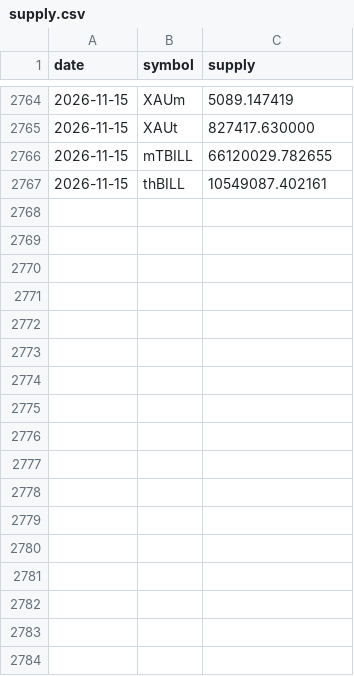
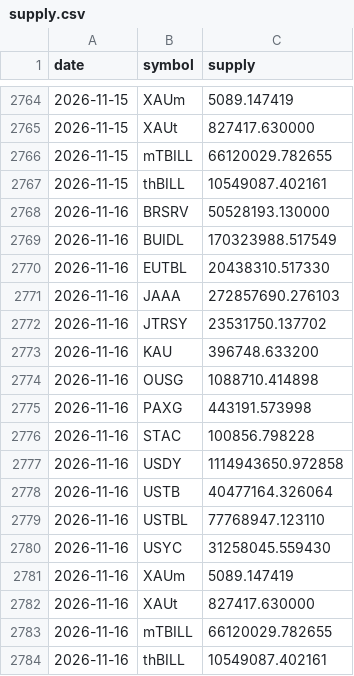
Before and after one commit to alphalineresearch/alphaline-charts, a CSV file: data/eth_rwa/supply.csv, drawn as a sheet; only a part is shown, gaps mark what is left out; the diff names each change by its address in the sheet, - before the commit and + after, or states it on an @@ line.

```diff
--- a/data/eth_rwa/supply.csv
+++ b/data/eth_rwa/supply.csv
+row 2768: 2026-11-16 | BRSRV | 50528193.130000
+row 2769: 2026-11-16 | BUIDL | 170323988.517549
+row 2770: 2026-11-16 | EUTBL | 20438310.517330
+row 2771: 2026-11-16 | JAAA | 272857690.276103
+row 2772: 2026-11-16 | JTRSY | 23531750.137702
+row 2773: 2026-11-16 | KAU | 396748.633200
+row 2774: 2026-11-16 | OUSG | 1088710.414898
+row 2775: 2026-11-16 | PAXG | 443191.573998
+row 2776: 2026-11-16 | STAC | 100856.798228
+row 2777: 2026-11-16 | USDY | 1114943650.972858
+row 2778: 2026-11-16 | USTB | 40477164.326064
+row 2779: 2026-11-16 | USTBL | 77768947.123110
+row 2780: 2026-11-16 | USYC | 31258045.559430
+row 2781: 2026-11-16 | XAUm | 5089.147419
+row 2782: 2026-11-16 | XAUt | 827417.630000
+row 2783: 2026-11-16 | mTBILL | 66120029.782655
+row 2784: 2026-11-16 | thBILL | 10549087.402161
```
Also changed, not shown: data/breadth/coins.csv, data/eth_rwa/nav_prices.csv, 51 other files.
